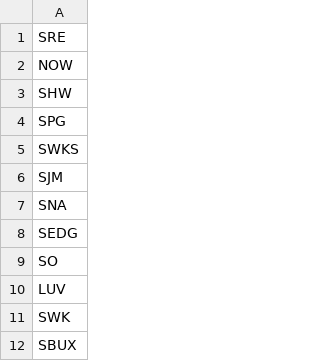
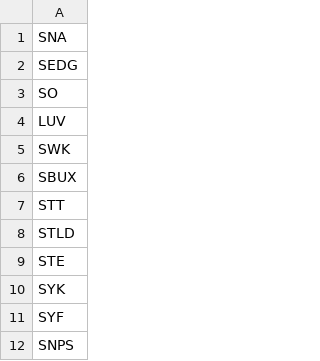
Before and after one commit to rithwikbabu/sp500-level2-market-data, a CSV file: tickers_remaining.csv, drawn as a sheet; only a part is shown; the shorter side is filled out with more unchanged rows; the diff names each change by its address in the sheet, - before the commit and + after, or states it on an @@ line.

Commit message:
Update data folder - 2023-11-03

```diff
--- a/tickers_remaining.csv
+++ b/tickers_remaining.csv
-row 1: SRE
-row 2: NOW
-row 3: SHW
-row 4: SPG
-row 5: SWKS
-row 6: SJM
```
